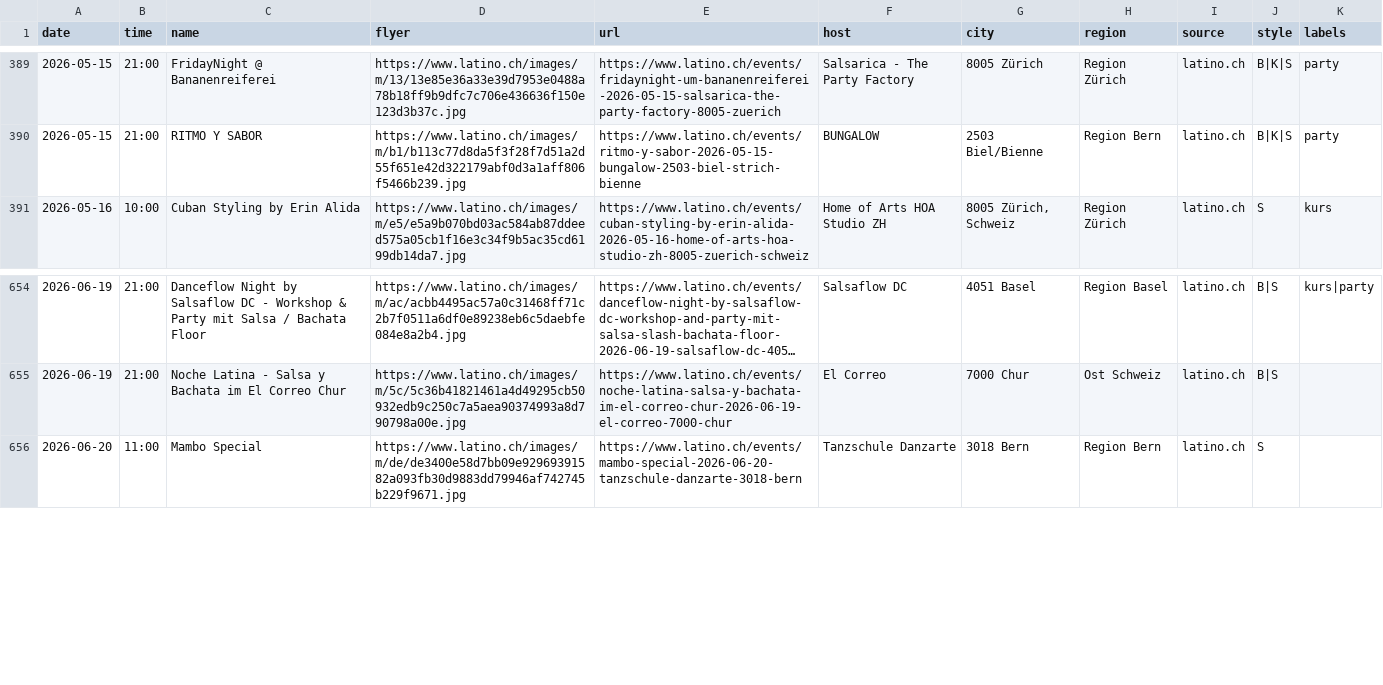
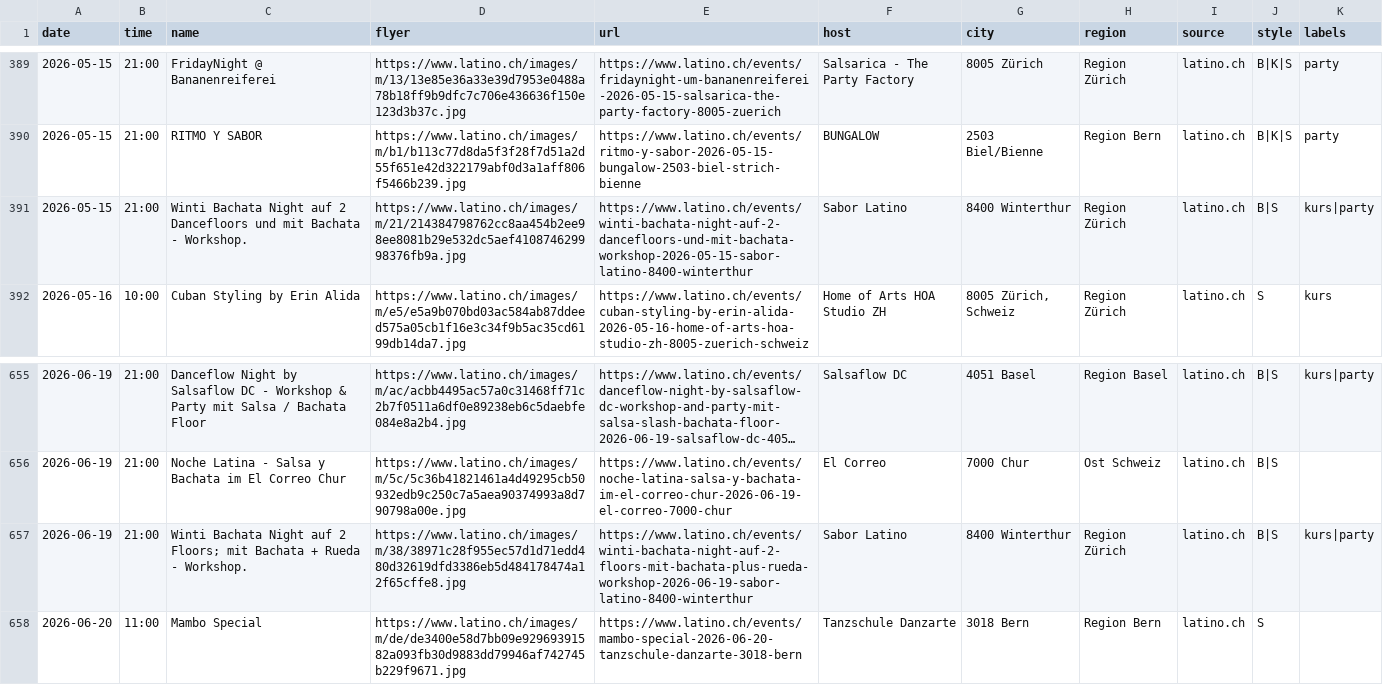
Before and after one commit to aendu/latin-events-be, a CSV file: public/events.csv, drawn as a sheet; only a part is shown, gaps mark what is left out; long unchanged cells end in …; the diff names each change by its address in the sheet, - before the commit and + after, or states it on an @@ line.

```diff
--- a/public/events.csv
+++ b/public/events.csv
+row 391: 2026-05-15 | 21:00 | Winti Bachata Night auf 2 Dancefloors und mit Bachata - Workshop. | https://www.latino.ch/images/m/21/214384798762cc8aa454b2ee98ee8081b29e532dc5aef410874629998376fb9a.jpg | https://www.latino.ch/events/winti-bachata-night-auf-2-dancefloors-und-mit-bachata-workshop-2026-05-15-sabor-latino-8400-winterthur | Sabor Latino | 8400 Winterthur | Region Zürich | latino.ch | B|S | kurs|party
+row 657: 2026-06-19 | 21:00 | Winti Bachata Night auf 2 Floors; mit Bachata + Rueda - Workshop. | https://www.latino.ch/images/m/38/38971c28f955ec57d1d71edd480d32619dfd3386eb5d484178474a12f65cffe8.jpg | https://www.latino.ch/events/winti-bachata-night-auf-2-floors-mit-bachata-plus-rueda-workshop-2026-06-19-sabor-latino-8400-winterthur | Sabor Latino | 8400 Winterthur | Region Zürich | latino.ch | B|S | kurs|party
```
